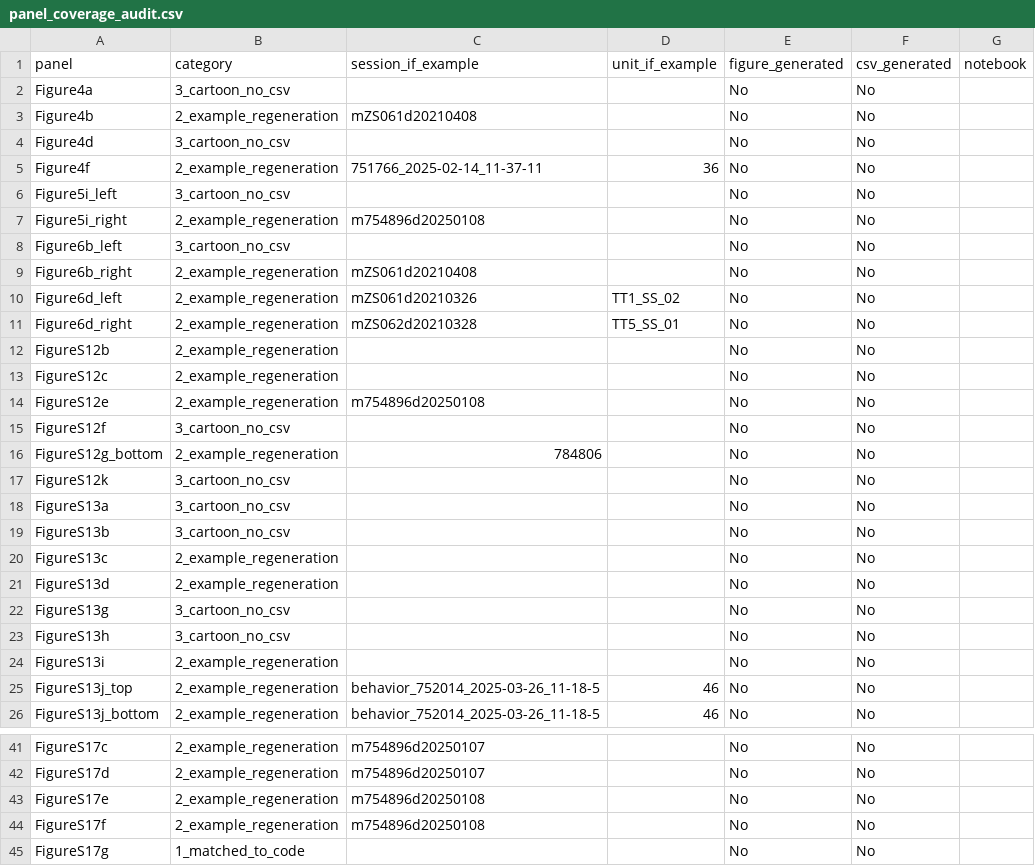
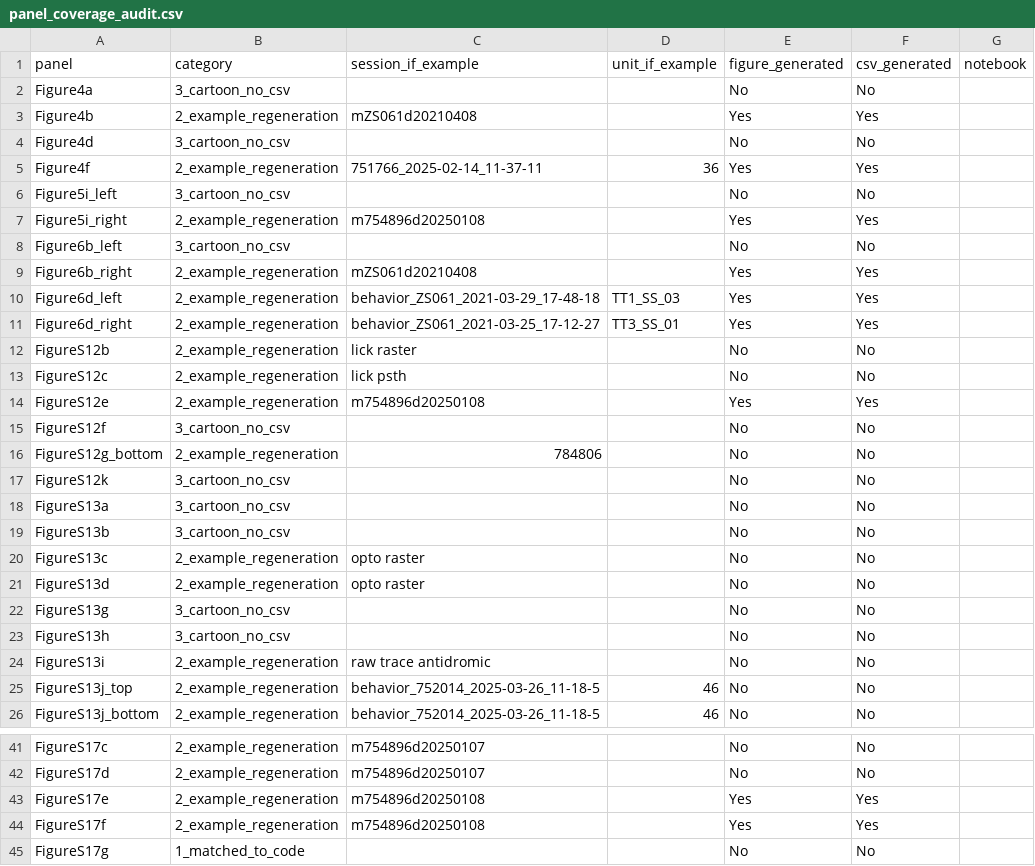
Before and after one commit to AllenNeuralDynamics/aind-beh-ephys-analysis, a CSV file: code/beh_ephys_analysis/session_combine/manuscript_figures/panel_coverage_audit.csv, drawn as a sheet; only a part is shown, gaps mark what is left out.

Commit message:
check panel consistency

```diff
--- a/code/beh_ephys_analysis/session_combine/manuscript_figures/panel_coverage_audit.csv
+++ b/code/beh_ephys_analysis/session_combine/manuscript_figures/panel_coverage_audit.csv
@@ -2,14 +2,14 @@ panel,category,session_if_example,unit_if_example,figure_generated,csv_generated
 Figure4a,3_cartoon_no_csv,,,No,No,
-Figure4b,2_example_regeneration,mZS061d20210408,,No,No,
+Figure4b,2_example_regeneration,mZS061d20210408,,Yes,Yes,
 Figure4d,3_cartoon_no_csv,,,No,No,
-Figure4f,2_example_regeneration,751766_2025-02-14_11-37-11,36,No,No,
+Figure4f,2_example_regeneration,751766_2025-02-14_11-37-11,36,Yes,Yes,
 Figure5i_left,3_cartoon_no_csv,,,No,No,
-Figure5i_right,2_example_regeneration,m754896d20250108,,No,No,
+Figure5i_right,2_example_regeneration,m754896d20250108,,Yes,Yes,
 Figure6b_left,3_cartoon_no_csv,,,No,No,
-Figure6b_right,2_example_regeneration,mZS061d20210408,,No,No,
-Figure6d_left,2_example_regeneration,mZS061d20210326,TT1_SS_02,No,No,
-Figure6d_right,2_example_regeneration,mZS062d20210328,TT5_SS_01,No,No,
-FigureS12b,2_example_regeneration,,,No,No,
-FigureS12c,2_example_regeneration,,,No,No,
-FigureS12e,2_example_regeneration,m754896d20250108,,No,No,
+Figure6b_right,2_example_regeneration,mZS061d20210408,,Yes,Yes,
+Figure6d_left,2_example_regeneration,behavior_ZS061_2021-03-29_17-48-18,TT1_SS_03,Yes,Yes,
+Figure6d_right,2_example_regeneration,behavior_ZS061_2021-03-25_17-12-27,TT3_SS_01,Yes,Yes,
+FigureS12b,2_example_regeneration,lick raster,,No,No,
+FigureS12c,2_example_regeneration,lick psth,,No,No,
+FigureS12e,2_example_regeneration,m754896d20250108,,Yes,Yes,
 FigureS12f,3_cartoon_no_csv,,,No,No,
@@ -19,7 +19,7 @@ FigureS13a,3_cartoon_no_csv,,,No,No,
 FigureS13b,3_cartoon_no_csv,,,No,No,
-FigureS13c,2_example_regeneration,,,No,No,
-FigureS13d,2_example_regeneration,,,No,No,
+FigureS13c,2_example_regeneration,opto raster,,No,No,
+FigureS13d,2_example_regeneration,opto raster,,No,No,
 FigureS13g,3_cartoon_no_csv,,,No,No,
 FigureS13h,3_cartoon_no_csv,,,No,No,
-FigureS13i,2_example_regeneration,,,No,No,
+FigureS13i,2_example_regeneration,raw trace antidromic,,No,No,
 FigureS13j_top,2_example_regeneration,behavior_752014_2025-03-26_11-18-5,46,No,No,
@@ -42,4 +42,4 @@ FigureS17c,2_example_regeneration,m754896d20250107,,No,No,
 FigureS17d,2_example_regeneration,m754896d20250107,,No,No,
-FigureS17e,2_example_regeneration,m754896d20250108,,No,No,
-FigureS17f,2_example_regeneration,m754896d20250108,,No,No,
+FigureS17e,2_example_regeneration,m754896d20250108,,Yes,Yes,
+FigureS17f,2_example_regeneration,m754896d20250108,,Yes,Yes,
 FigureS17g,1_matched_to_code,,,No,No,
```
Also changed, not shown: code/data_management/session_assets.csv, 18 other files.
